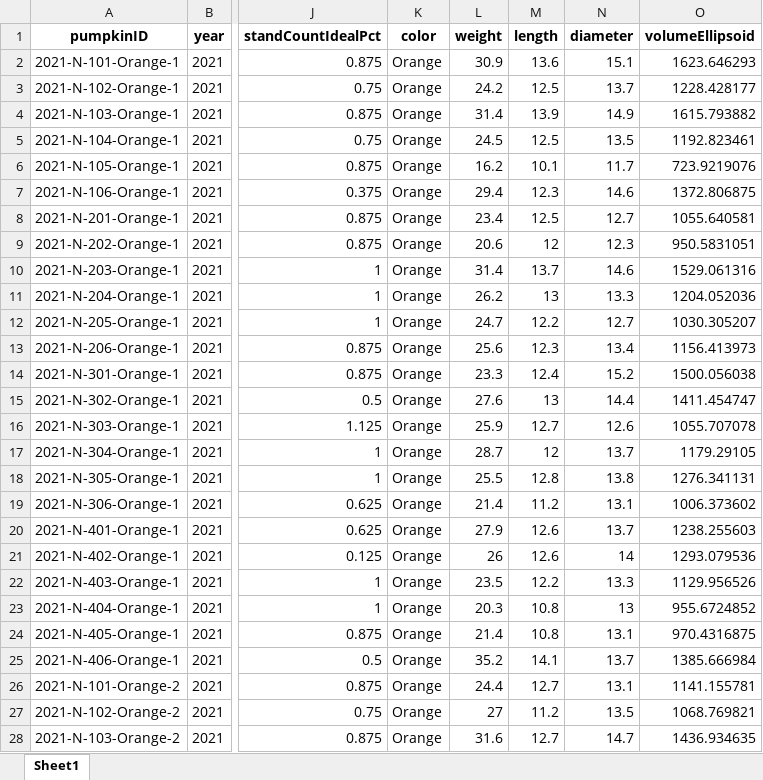
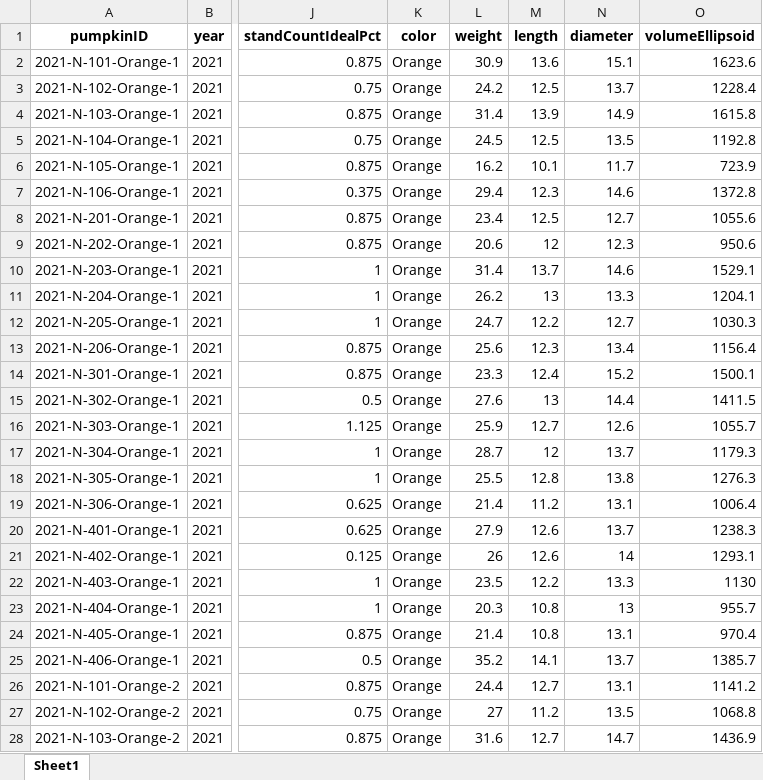
Before and after one commit to bsugg/PumpkinProject, an Excel workbook: CleanData/Excel/nitrogenData.xlsx, sheet Sheet1, drawn as a sheet; only a part is shown, gaps mark what is left out; values as stored, in another font and other column widths than the file's, no borders; the diff covers the shown part only; the diff names each change by its address in the sheet, - before the commit and + after, or states it on an @@ line.

```diff
--- a/CleanData/Excel/nitrogenData.xlsx (sheet Sheet1)
+++ b/CleanData/Excel/nitrogenData.xlsx (sheet Sheet1)
-O2 (volumeEllipsoid): 1623.646293
+O2 (volumeEllipsoid): 1623.6
-O3 (volumeEllipsoid): 1228.428177
+O3 (volumeEllipsoid): 1228.4
-O4 (volumeEllipsoid): 1615.793882
+O4 (volumeEllipsoid): 1615.8
-O5 (volumeEllipsoid): 1192.823461
+O5 (volumeEllipsoid): 1192.8
-O6 (volumeEllipsoid): 723.9219076
+O6 (volumeEllipsoid): 723.9
-O7 (volumeEllipsoid): 1372.806875
+O7 (volumeEllipsoid): 1372.8
-O8 (volumeEllipsoid): 1055.640581
+O8 (volumeEllipsoid): 1055.6
-O9 (volumeEllipsoid): 950.5831051
+O9 (volumeEllipsoid): 950.6
-O10 (volumeEllipsoid): 1529.061316
+O10 (volumeEllipsoid): 1529.1
-O11 (volumeEllipsoid): 1204.052036
+O11 (volumeEllipsoid): 1204.1
-O12 (volumeEllipsoid): 1030.305207
+O12 (volumeEllipsoid): 1030.3
-O13 (volumeEllipsoid): 1156.413973
+O13 (volumeEllipsoid): 1156.4
-O14 (volumeEllipsoid): 1500.056038
+O14 (volumeEllipsoid): 1500.1
-O15 (volumeEllipsoid): 1411.454747
+O15 (volumeEllipsoid): 1411.5
-O16 (volumeEllipsoid): 1055.707078
+O16 (volumeEllipsoid): 1055.7
-O17 (volumeEllipsoid): 1179.29105
+O17 (volumeEllipsoid): 1179.3
-O18 (volumeEllipsoid): 1276.341131
+O18 (volumeEllipsoid): 1276.3
-O19 (volumeEllipsoid): 1006.373602
+O19 (volumeEllipsoid): 1006.4
-O20 (volumeEllipsoid): 1238.255603
+O20 (volumeEllipsoid): 1238.3
-O21 (volumeEllipsoid): 1293.079536
+O21 (volumeEllipsoid): 1293.1
-O22 (volumeEllipsoid): 1129.956526
+O22 (volumeEllipsoid): 1130
-O23 (volumeEllipsoid): 955.6724852
+O23 (volumeEllipsoid): 955.7
-O24 (volumeEllipsoid): 970.4316875
+O24 (volumeEllipsoid): 970.4
-O25 (volumeEllipsoid): 1385.666984
+O25 (volumeEllipsoid): 1385.7
-O26 (volumeEllipsoid): 1141.155781
+O26 (volumeEllipsoid): 1141.2
-O27 (volumeEllipsoid): 1068.769821
+O27 (volumeEllipsoid): 1068.8
-O28 (volumeEllipsoid): 1436.934635
+O28 (volumeEllipsoid): 1436.9
```
Also changed, not shown: 93 edited cells elsewhere in this sheet, CleanData/Excel/leafData.xlsx, CleanData/Excel/spacingData.xlsx, 7 other files.
